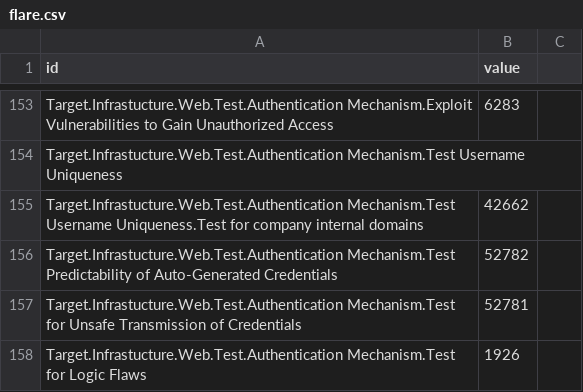
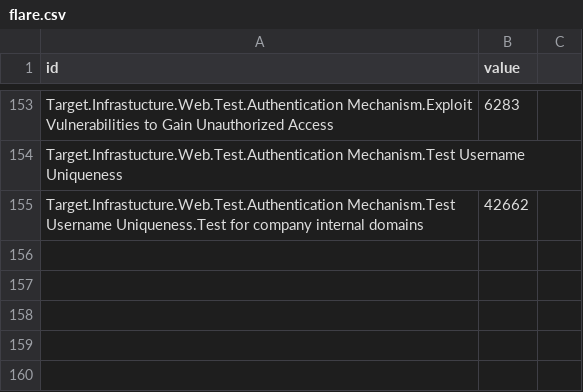
Before and after one commit to dynamicparallax/dynamicparallax.github.io, a CSV file: pages/flare.csv, drawn as a sheet; only a part is shown, gaps mark what is left out.

Commit message:
Update flare.csv

```diff
--- a/pages/flare.csv
+++ b/pages/flare.csv
@@ -155,4 +155 @@ Target.Infrastucture.Web.Test.Authentication Mechanism.Test Username Uniqueness,
 Target.Infrastucture.Web.Test.Authentication Mechanism.Test Username Uniqueness.Test for company internal domains,42662
-Target.Infrastucture.Web.Test.Authentication Mechanism.Test Predictability of Auto-Generated Credentials,52782
-Target.Infrastucture.Web.Test.Authentication Mechanism.Test for Unsafe Transmission of Credentials,52781
-Target.Infrastucture.Web.Test.Authentication Mechanism.Test for Logic Flaws,1926
```
